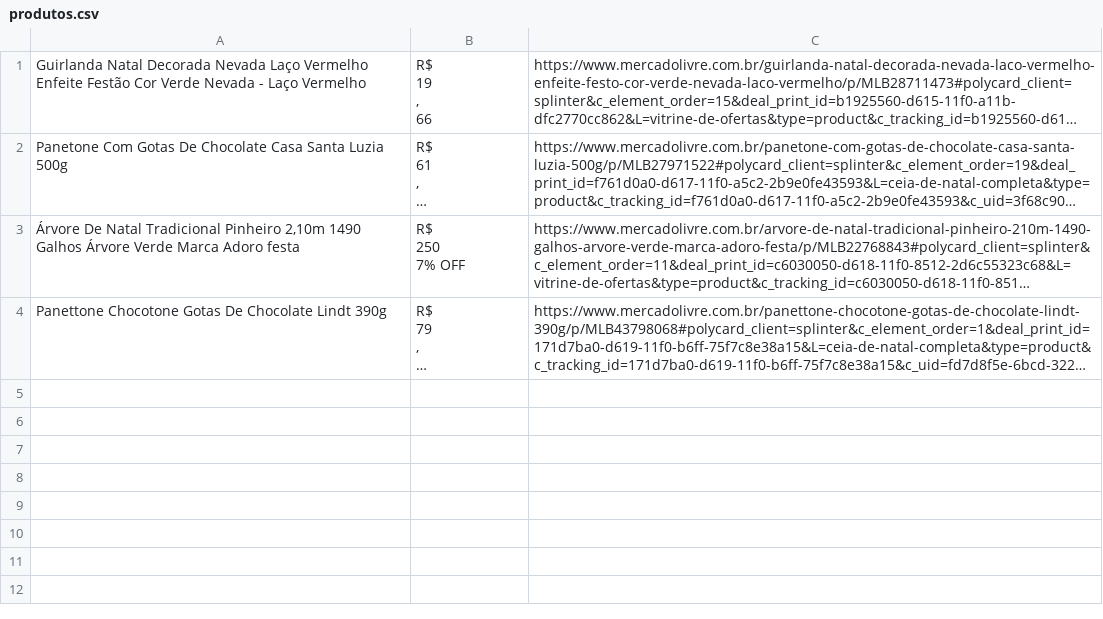
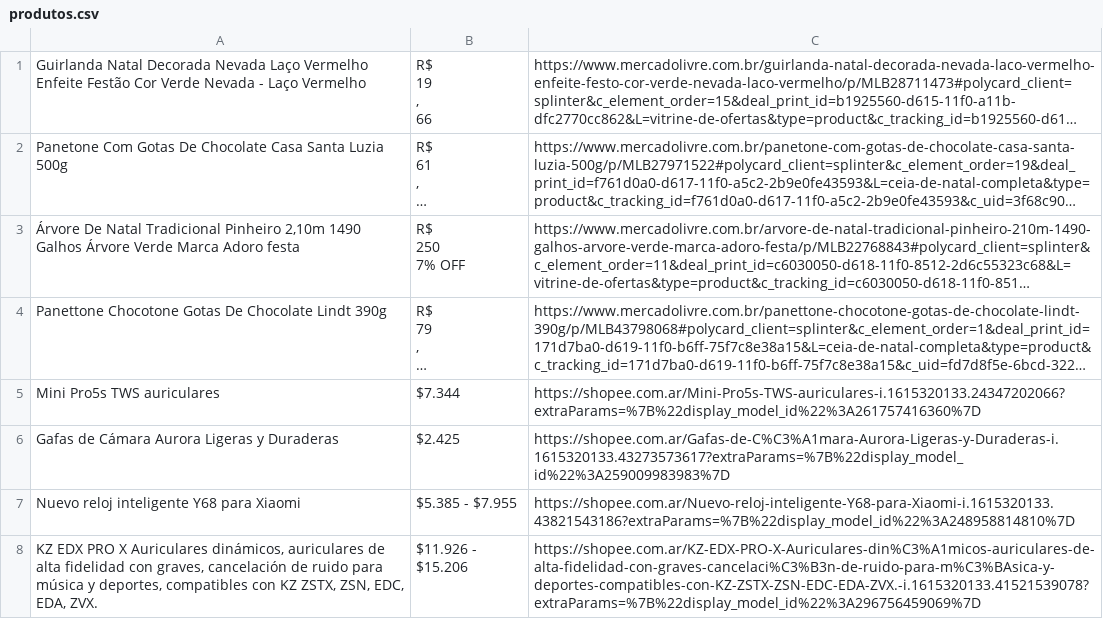
Before and after one commit to laviniaaf/scraper-test, a CSV file: produtos.csv, drawn as a sheet; long unchanged cells end in …; the diff names each change by its address in the sheet, - before the commit and + after, or states it on an @@ line.

Commit message:
chore: add new product

```diff
--- a/produtos.csv
+++ b/produtos.csv
+row 5: Mini Pro5s TWS auriculares | $7.344 | https://shopee.com.ar/Mini-Pro5s-TWS-auriculares-i.1615320133.24347202066?extraParams=%7B%22display_model_id%22%3A261757416360%7D
+row 6: Gafas de Cámara Aurora Ligeras y Duraderas | $2.425 | https://shopee.com.ar/Gafas-de-C%C3%A1mara-Aurora-Ligeras-y-Duraderas-i.1615320133.43273573617?extraParams=%7B%22display_model_id%22%3A259009983983%7D
+row 7: Nuevo reloj inteligente Y68 para Xiaomi | $5.385 - $7.955 | https://shopee.com.ar/Nuevo-reloj-inteligente-Y68-para-Xiaomi-i.1615320133.43821543186?extraParams=%7B%22display_model_id%22%3A248958814810%7D
+row 8: KZ EDX PRO X Auriculares dinámicos, auriculares de alta fidelidad con graves, cancelación de ruido para música y deportes, compatibles con KZ ZSTX, ZSN, EDC, EDA, ZVX. | $11.926 - $15.206 | https://shopee.com.ar/KZ-EDX-PRO-X-Auriculares-din%C3%A1micos-auriculares-de-alta-fidelidad-con-graves-cancelaci%C3%B3n-de-ruido-para-m%C3%BAsica-y-deportes-compatibles-con-KZ-ZSTX-ZSN-EDC-EDA-ZVX.-i.1615320133.41521539078?extraParams=%7B%22display_model_id%22%3A296756459069%7D
```
